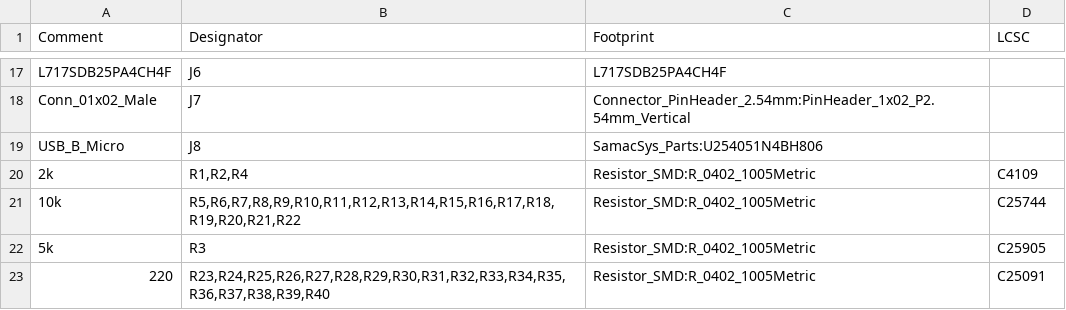
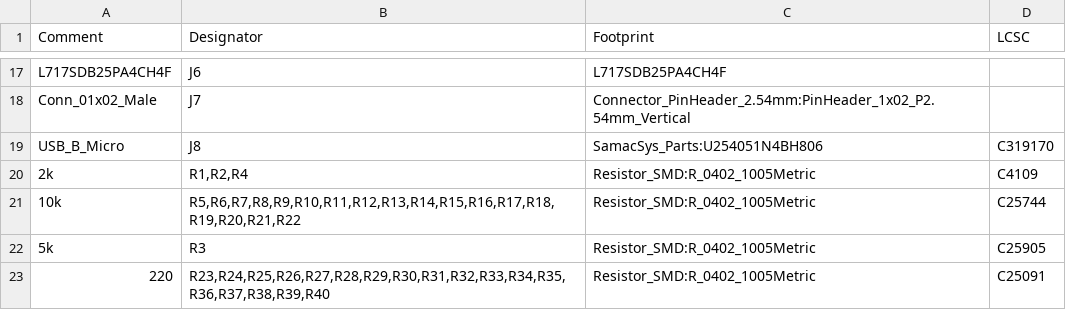
Before and after one commit to PiSCSI/piscsi, a CSV file: hw/rascsi_2p2/rascsi_2p1_bom_jlcpcb.csv, drawn as a sheet; only a part is shown, gaps mark what is left out.

```diff
--- a/hw/rascsi_2p2/rascsi_2p1_bom_jlcpcb.csv
+++ b/hw/rascsi_2p2/rascsi_2p1_bom_jlcpcb.csv
@@ -18,3 +18,3 @@ Comment,Designator,Footprint,LCSC
 "Conn_01x02_Male","J7","Connector_PinHeader_2.54mm:PinHeader_1x02_P2.54mm_Vertical",""
-"USB_B_Micro","J8","SamacSys_Parts:U254051N4BH806",""
+"USB_B_Micro","J8","SamacSys_Parts:U254051N4BH806","C319170"
 "2k","R1,R2,R4","Resistor_SMD:R_0402_1005Metric","C4109"
```
Also changed, not shown: hw/rascsi_2p2/gerbers/rascsi_2p2-top-pos.csv, 11 other files.
